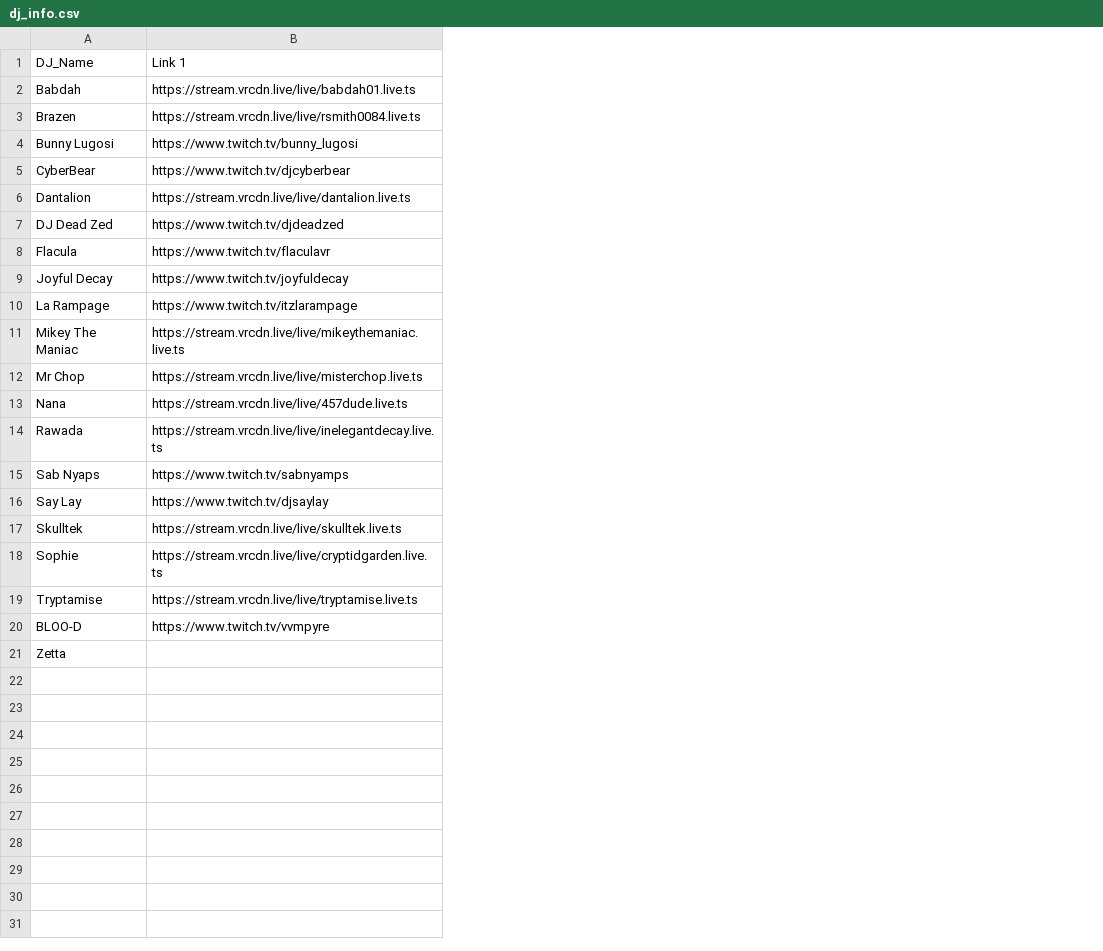
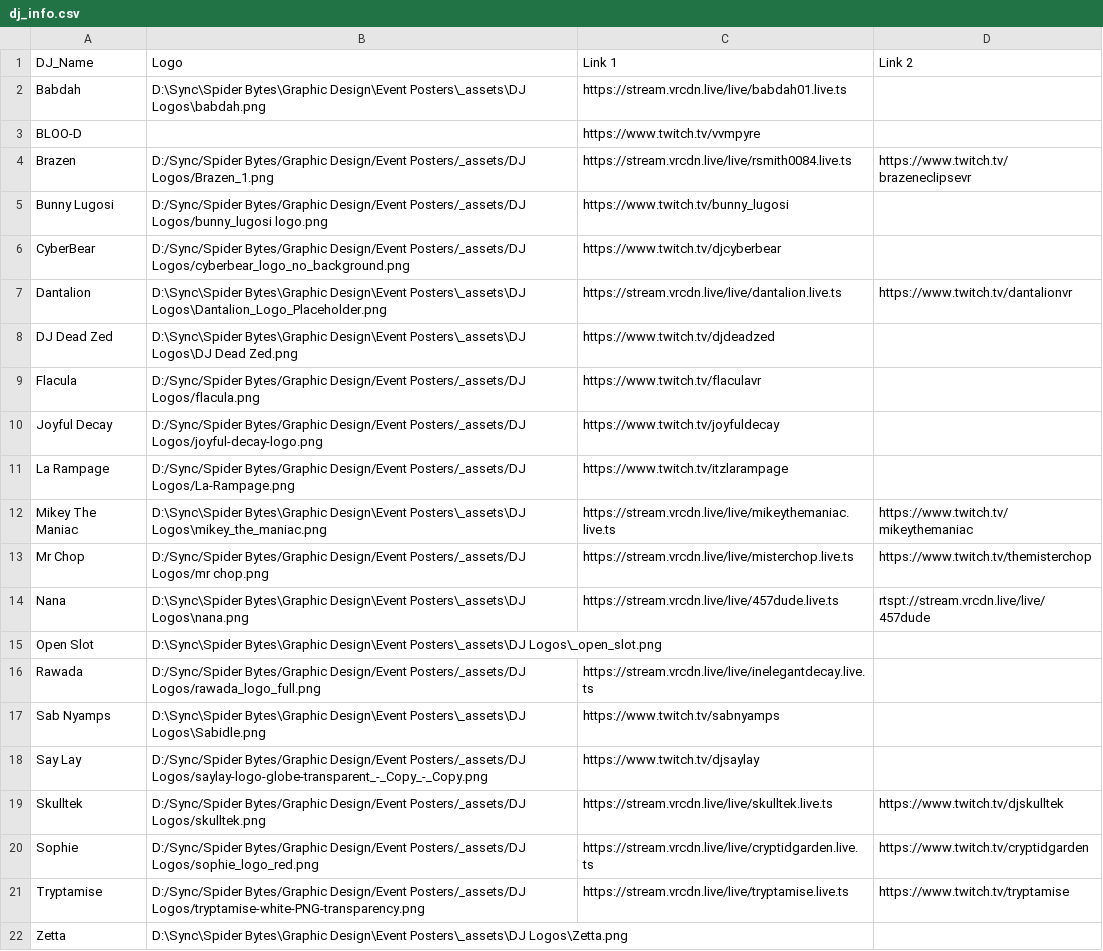
Before and after one commit to JoyfulDecay/SpiderBytesDJInfo, a CSV file: dj_info.csv, drawn as a sheet; addresses are those after the commit; the diff names each change by its address in the sheet, - before the commit and + after, or states it on an @@ line.

Commit message:
Update dj_info.csv

```diff
--- a/dj_info.csv
+++ b/dj_info.csv
+column B (Logo), row 2: D:\Sync\Spider Bytes\Graphic Design\Event Posters\_assets\DJ Logos\babdah.png; rows 4-14: D:/Sync/Spider Bytes/Graphic Design/Event Posters/_assets/DJ Logos/Brazen_1.png | D:/Sync/Spider Bytes/Graphic Design/Event Posters/_assets/DJ Logos/bunny_lugosi logo.png | D:/Sync/Spider Bytes/Graphic Design/Event Posters/_assets/DJ Logos/cyberbear_logo_no_background.png | D:\Sync\Spider Bytes\Graphic Design\Event Posters\_assets\DJ Logos\Dantalion_Logo_Placeholder.png | D:\Sync\Spider Bytes\Graphic Design\Event Posters\_assets\DJ Logos\DJ Dead Zed.png | D:/Sync/Spider Bytes/Graphic Design/Event Posters/_assets/DJ Logos/flacula.png | D:/Sync/Spider Bytes/Graphic Design/Event Posters/_assets/DJ Logos/joyful-decay-logo.png | D:/Sync/Spider Bytes/Graphic Design/Event Posters/_assets/DJ Logos/La-Rampage.png | D:\Sync\Spider Bytes\Graphic Design\Event Posters\_assets\DJ Logos\mikey_the_maniac.png | D:/Sync/Spider Bytes/Graphic Design/Event Posters/_assets/DJ Logos/mr chop.png | D:\Sync\Spider Bytes\Graphic Design\Event Posters\_assets\DJ Logos\nana.png; rows 16-22: D:/Sync/Spider Bytes/Graphic Design/Event Posters/_assets/DJ Logos/rawada_logo_full.png | D:\Sync\Spider Bytes\Graphic Design\Event Posters\_assets\DJ Logos\Sabidle.png | D:/Sync/Spider Bytes/Graphic Design/Event Posters/_assets/DJ Logos/saylay-logo-globe-transparent_-_Copy_-_Copy.png | D:/Sync/Spider Bytes/Graphic Design/Event Posters/_assets/DJ Logos/skulltek.png | D:/Sync/Spider Bytes/Graphic Design/Event Posters/_assets/DJ Logos/sophie_logo_red.png | D:/Sync/Spider Bytes/Graphic Design/Event Posters/_assets/DJ Logos/tryptamise-white-PNG-transparency.png | D:\Sync\Spider Bytes\Graphic Design\Event Posters\_assets\DJ Logos\Zetta.png
+column D (Link 2), rows 4-14: https://www.twitch.tv/brazeneclipsevr |  |  | https://www.twitch.tv/dantalionvr |  |  |  |  | https://www.twitch.tv/mikeythemaniac | https://www.twitch.tv/themisterchop | rtspt://stream.vrcdn.live/live/457dude; rows 19-21: https://www.twitch.tv/djskulltek | https://www.twitch.tv/cryptidgarden | https://www.twitch.tv/tryptamise
@@ row 20 moved to row 3: BLOO-D @@
+row 15: Open Slot | D:\Sync\Spider Bytes\Graphic Design\Event Posters\_assets\DJ Logos\_open_slot.png
-A17 (DJ_Name): Sab Nyaps
+A17 (DJ_Name): Sab Nyamps
```
